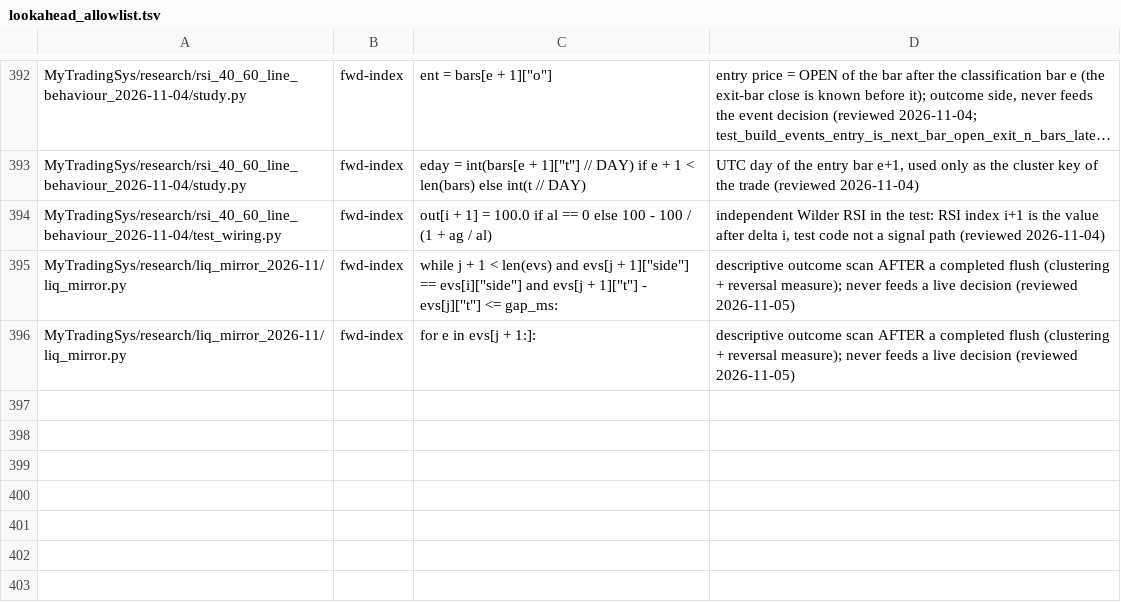
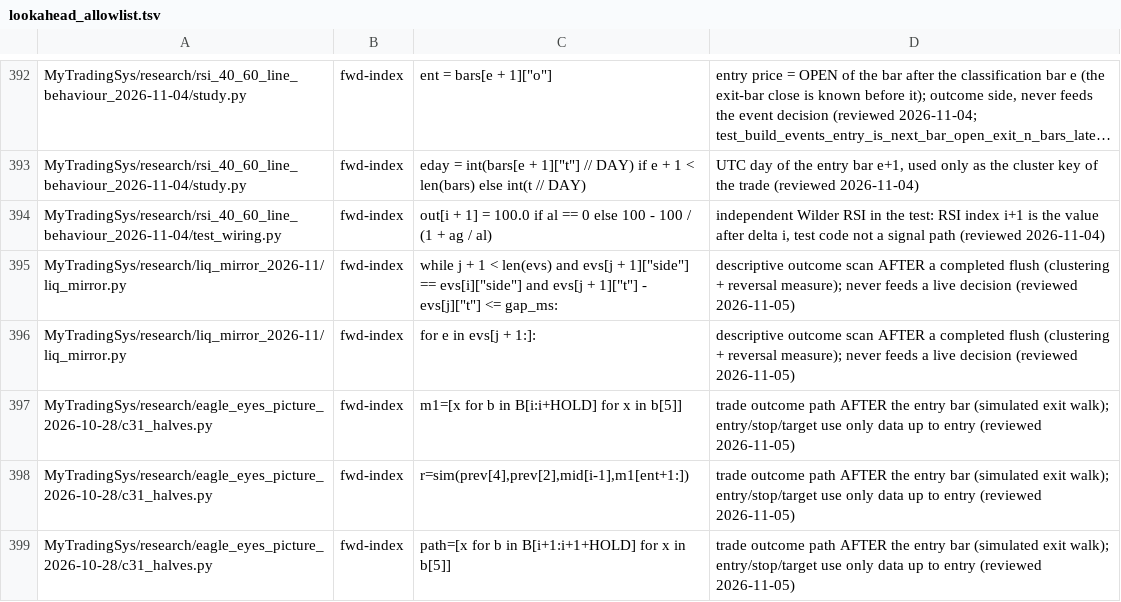
Before and after one commit to jishusharma/mts, a TSV file: scripts/dev/lookahead_allowlist.tsv, drawn as a sheet; only a part is shown, gaps mark what is left out; long unchanged cells end in …; the diff names each change by its address in the sheet, - before the commit and + after, or states it on an @@ line.

Commit message:
C31 halves re-land: costs from fees.py
Result: C31 UNDERPOWERED: lead n=15 +1.02R fee-net, 14/15 in 2022-23, 0.30R needs n=230

```diff
--- a/scripts/dev/lookahead_allowlist.tsv
+++ b/scripts/dev/lookahead_allowlist.tsv
+row 397: MyTradingSys/research/eagle_eyes_picture_2026-10-28/c31_halves.py | fwd-index | m1=[x for b in B[i:i+HOLD] for x in b[5]] | trade outcome path AFTER the entry bar (simulated exit walk); entry/stop/target use only data up to entry (reviewed 2026-11-05)
+row 398: MyTradingSys/research/eagle_eyes_picture_2026-10-28/c31_halves.py | fwd-index | r=sim(prev[4],prev[2],mid[i-1],m1[ent+1:]) | trade outcome path AFTER the entry bar (simulated exit walk); entry/stop/target use only data up to entry (reviewed 2026-11-05)
+row 399: MyTradingSys/research/eagle_eyes_picture_2026-10-28/c31_halves.py | fwd-index | path=[x for b in B[i+1:i+1+HOLD] for x in b[5]] | trade outcome path AFTER the entry bar (simulated exit walk); entry/stop/target use only data up to entry (reviewed 2026-11-05)
```
Also changed, not shown: 3 other files.
